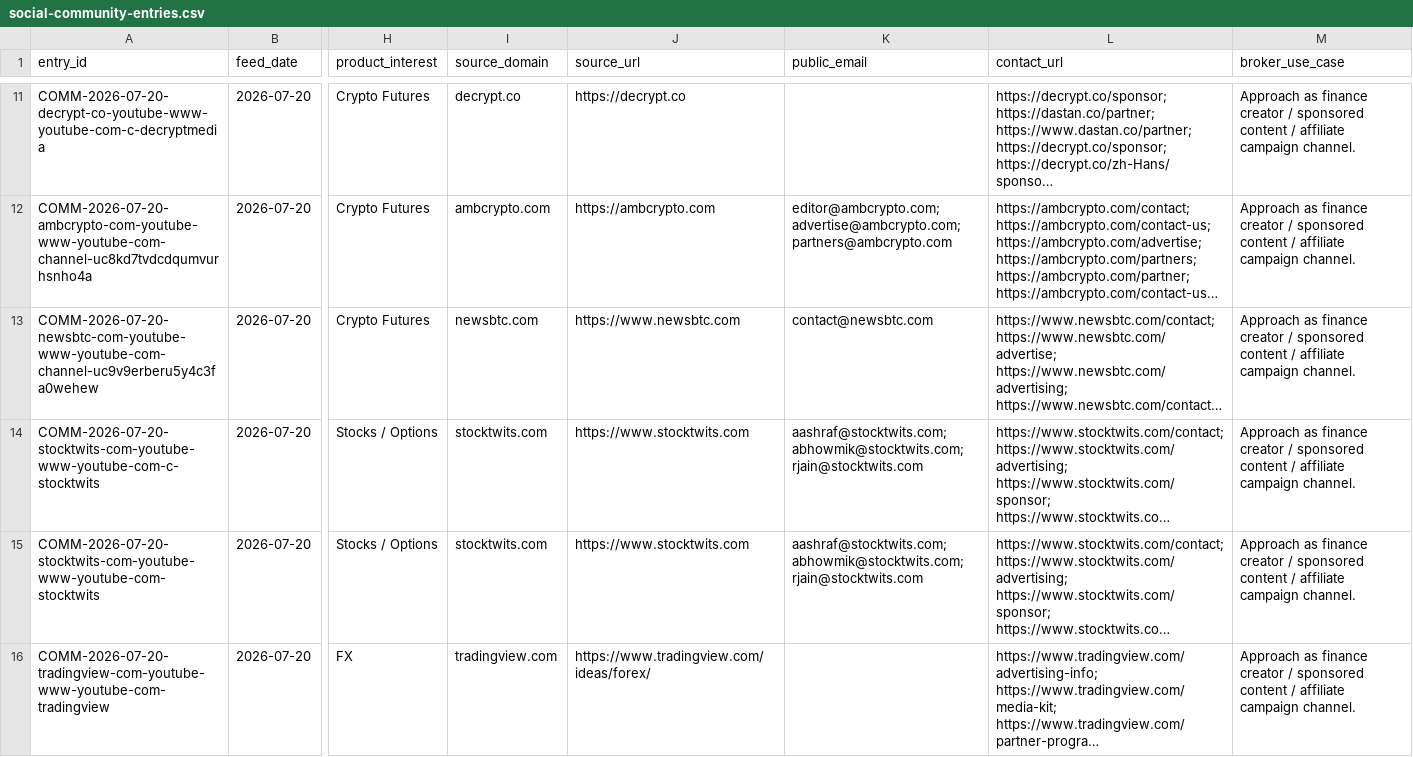
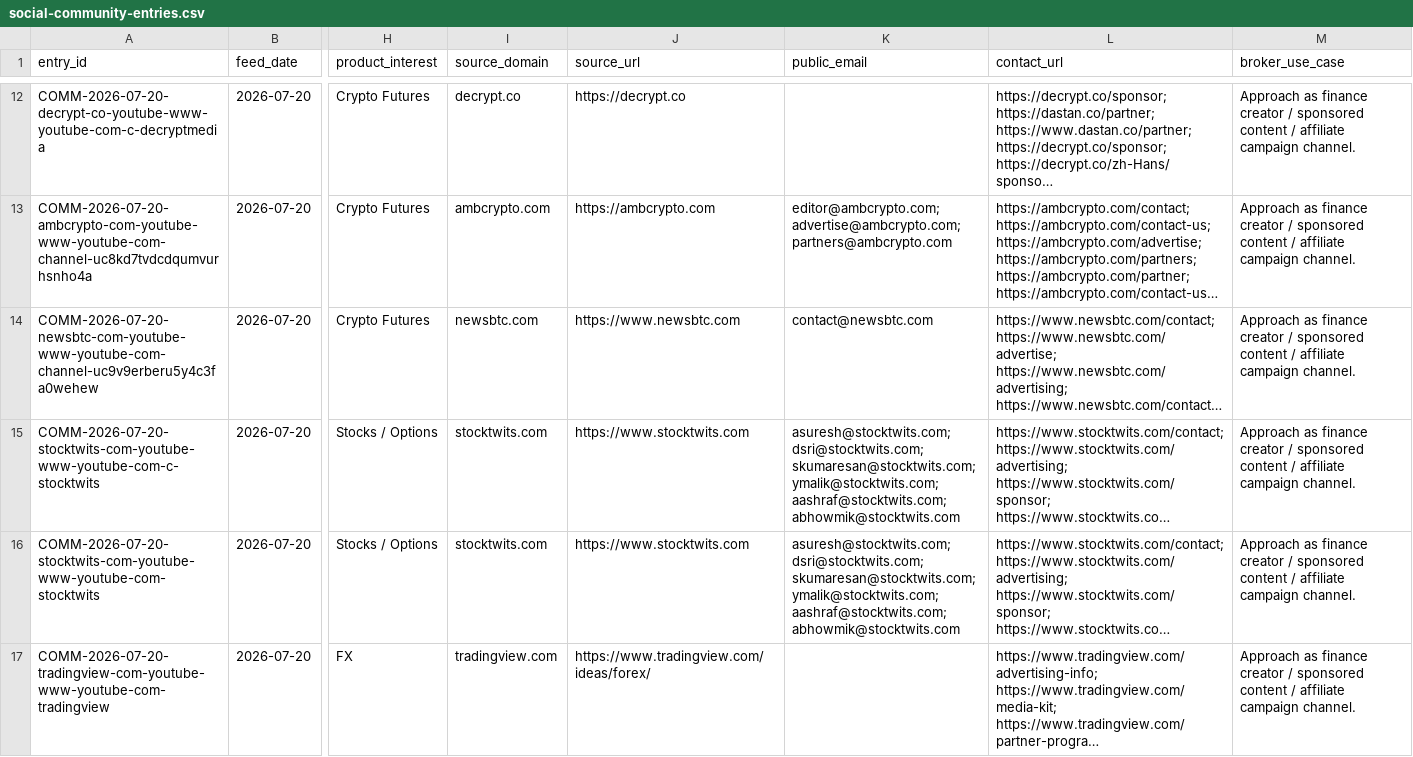
Before and after one commit to songchen539-alt/daily-active-trader-leads, a CSV file: data/social-community-entries.csv, drawn as a sheet; only a part is shown, gaps mark what is left out; long unchanged cells end in …; addresses are those after the commit; the diff covers the shown part only; the diff names each change by its address in the sheet, - before the commit and + after, or states it on an @@ line.

```diff
--- a/data/social-community-entries.csv
+++ b/data/social-community-entries.csv
-K15:K16 (public_email): aashraf@stocktwits.com; abhowmik@stocktwits.com; rjain@stocktwits.com
+K15:K16 (public_email): asuresh@stocktwits.com; dsri@stocktwits.com; skumaresan@stocktwits.com; ymalik@stocktwits.com; aashraf@stocktwits.com; abhowmik@stocktwits.com
```
Also changed, not shown: 1 added row, 1 removed row and 3 edited cells elsewhere in this file, data/client-opportunities.csv, data/contactable-prospects.csv, 10 other files.
